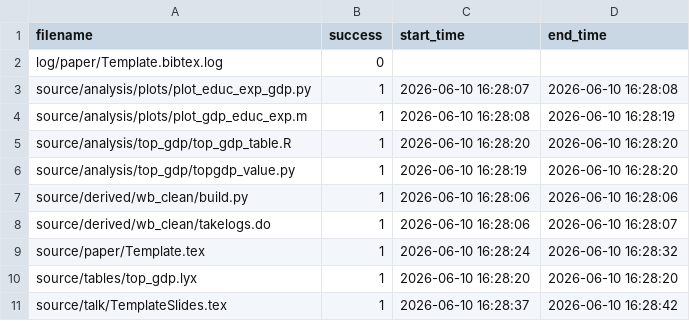
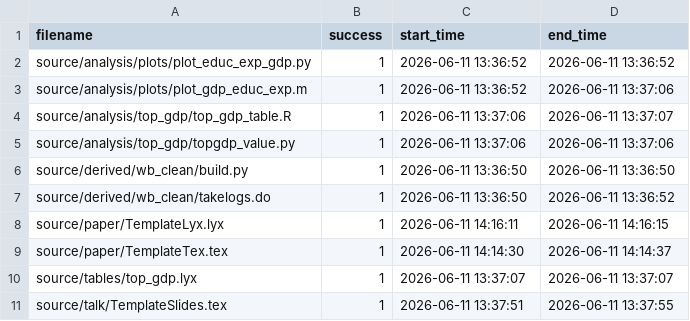
Before and after one commit to JMSLab/Template, a CSV file: output/run.csv, drawn as a sheet.

Commit message:
make filenames unique, update bibtex logging #167

```diff
--- a/output/run.csv
+++ b/output/run.csv
@@ -1,11 +1,11 @@
 filename,success,start_time,end_time
-log/paper/Template.bibtex.log,0,,
-source/analysis/plots/plot_educ_exp_gdp.py,1,2026-06-10 16:28:07,2026-06-10 16:28:08
-source/analysis/plots/plot_gdp_educ_exp.m,1,2026-06-10 16:28:08,2026-06-10 16:28:19
-source/analysis/top_gdp/top_gdp_table.R,1,2026-06-10 16:28:20,2026-06-10 16:28:20
-source/analysis/top_gdp/topgdp_value.py,1,2026-06-10 16:28:19,2026-06-10 16:28:20
-source/derived/wb_clean/build.py,1,2026-06-10 16:28:06,2026-06-10 16:28:06
-source/derived/wb_clean/takelogs.do,1,2026-06-10 16:28:06,2026-06-10 16:28:07
-source/paper/Template.tex,1,2026-06-10 16:28:24,2026-06-10 16:28:32
-source/tables/top_gdp.lyx,1,2026-06-10 16:28:20,2026-06-10 16:28:20
-source/talk/TemplateSlides.tex,1,2026-06-10 16:28:37,2026-06-10 16:28:42
+source/analysis/plots/plot_educ_exp_gdp.py,1,2026-06-11 13:36:52,2026-06-11 13:36:52
+source/analysis/plots/plot_gdp_educ_exp.m,1,2026-06-11 13:36:52,2026-06-11 13:37:06
+source/analysis/top_gdp/top_gdp_table.R,1,2026-06-11 13:37:06,2026-06-11 13:37:07
+source/analysis/top_gdp/topgdp_value.py,1,2026-06-11 13:37:06,2026-06-11 13:37:06
+source/derived/wb_clean/build.py,1,2026-06-11 13:36:50,2026-06-11 13:36:50
+source/derived/wb_clean/takelogs.do,1,2026-06-11 13:36:50,2026-06-11 13:36:52
+source/paper/TemplateLyx.lyx,1,2026-06-11 14:16:11,2026-06-11 14:16:15
+source/paper/TemplateTex.tex,1,2026-06-11 14:14:30,2026-06-11 14:14:37
+source/tables/top_gdp.lyx,1,2026-06-11 13:37:07,2026-06-11 13:37:07
+source/talk/TemplateSlides.tex,1,2026-06-11 13:37:51,2026-06-11 13:37:55
```
Also changed, not shown: 8 other files.
